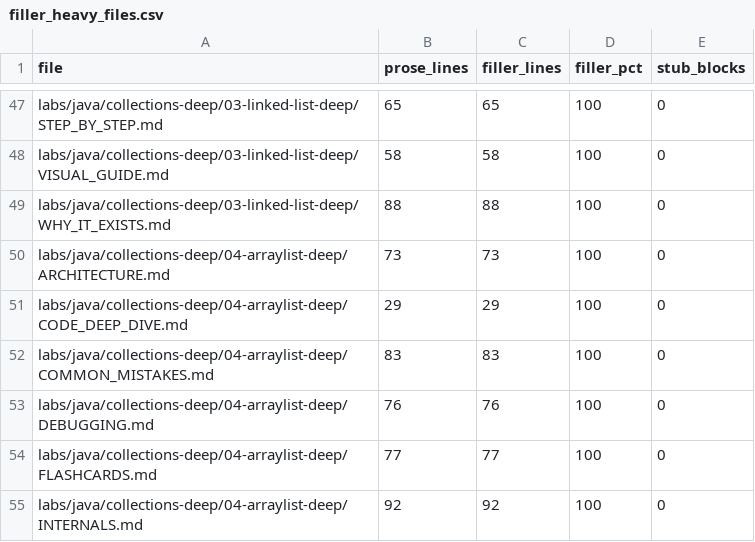
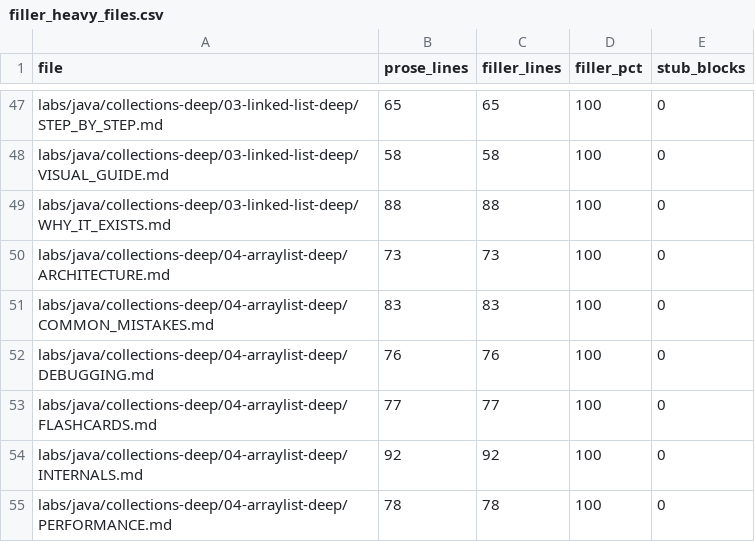
Before and after one commit to kael-tombo/java_learning_lab, a CSV file: tools/audit/filler_heavy_files.csv, drawn as a sheet; only a part is shown, gaps mark what is left out; the shorter side is filled out with more unchanged rows.

Commit message:
content(java): rewrite ArrayList THEORY + CODE_DEEP_DIVE, 5/5 snippets verified
THEORY: growth from JDK 23 source (ArraysSupport.newLength, oldCap>>1 = 1.5x,
lazy DEFAULT_CAPACITY=10, MAX_ARRAY_SIZE clamp), 3n-copy derivation for
unsized fill, operation cost table, modCount/fail-fast contract, EMPTY vs
DEFAULTCAPACITY sentinel distinction (verified: set() has no modCount++,
fastRemove nulls tail slot via es[size = newSize] = null).

CODE_DEEP_DIVE: 5 snippets exact-match on JDK 23: capacity sequence
0 -> 10 -> 49 -> 73 via reflection, shift-cost ratio assertions (stable 5/5),
tail-slot clearing after remove, set() vs remove() fail-fast behavior,
ensureCapacity presizing (stable 3/3). Prose corrected twice by the harness:
guessed capacities 45/67 were wrong (actual 49/73), and ensureCapacity needed
ArrayList not List to compile.

```diff
--- a/tools/audit/filler_heavy_files.csv
+++ b/tools/audit/filler_heavy_files.csv
@@ -50,3 +50,2 @@ labs/java/collections-deep/03-linked-list-deep/WHY_IT_EXISTS.md,88,88,100,0
 labs/java/collections-deep/04-arraylist-deep/ARCHITECTURE.md,73,73,100,0
-labs/java/collections-deep/04-arraylist-deep/CODE_DEEP_DIVE.md,29,29,100,0
 labs/java/collections-deep/04-arraylist-deep/COMMON_MISTAKES.md,83,83,100,0
```
Also changed, not shown: 2 other files.
